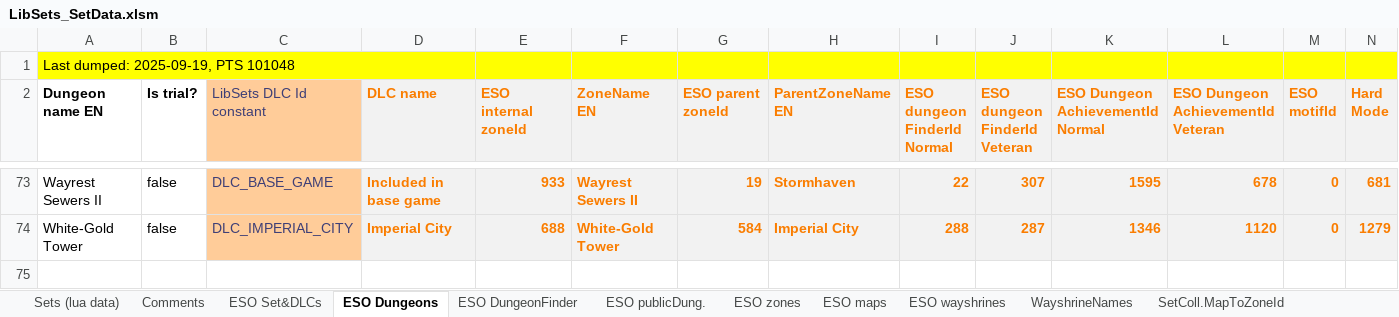
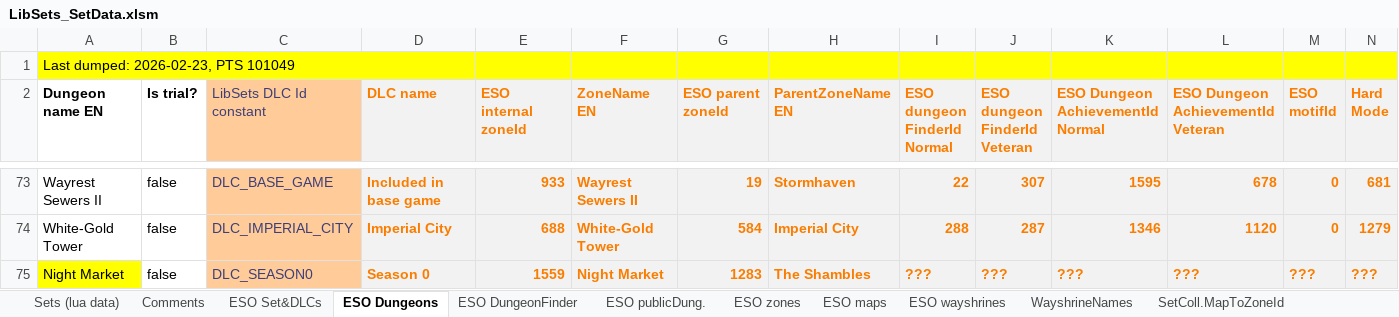
Before and after one commit to Baertram/LibSets, an Excel workbook: LibSets/Data/LibSets_SetData.xlsm, sheet ESO Dungeons, drawn as a sheet; only a part is shown, gaps mark what is left out; values as stored, in another font and other column widths than the file's, no borders; rows hold the shown columns only; the diff names each change by its address in the sheet, - before the commit and + after, or states it on an @@ line.

Commit message:
Updated sets data and constants and zones etc.
Open: Set names (were not finished on PTS data last time checked)

```diff
--- a/LibSets/Data/LibSets_SetData.xlsm (sheet ESO Dungeons)
+++ b/LibSets/Data/LibSets_SetData.xlsm (sheet ESO Dungeons)
-A1 (Dungeon name EN): Last dumped: 2025-09-19, PTS 101048
+A1 (Dungeon name EN): Last dumped: 2026-02-23, PTS 101049
+row 75: Night Market | false | DLC_SEASON0 | Season 0 | 1559 | Night Market | 1283 | The Shambles | ??? | ??? | ??? | ??? | ??? | ???
```
Also changed, not shown: sheet TempWorkarea, sheet Sets (lua data), sheet ESO wayshrines, sheet ESO DungeonFinder, sheet SetColl.MapToZoneId, sheet ESO publicDung., 2 more sheets, 1 other file.
